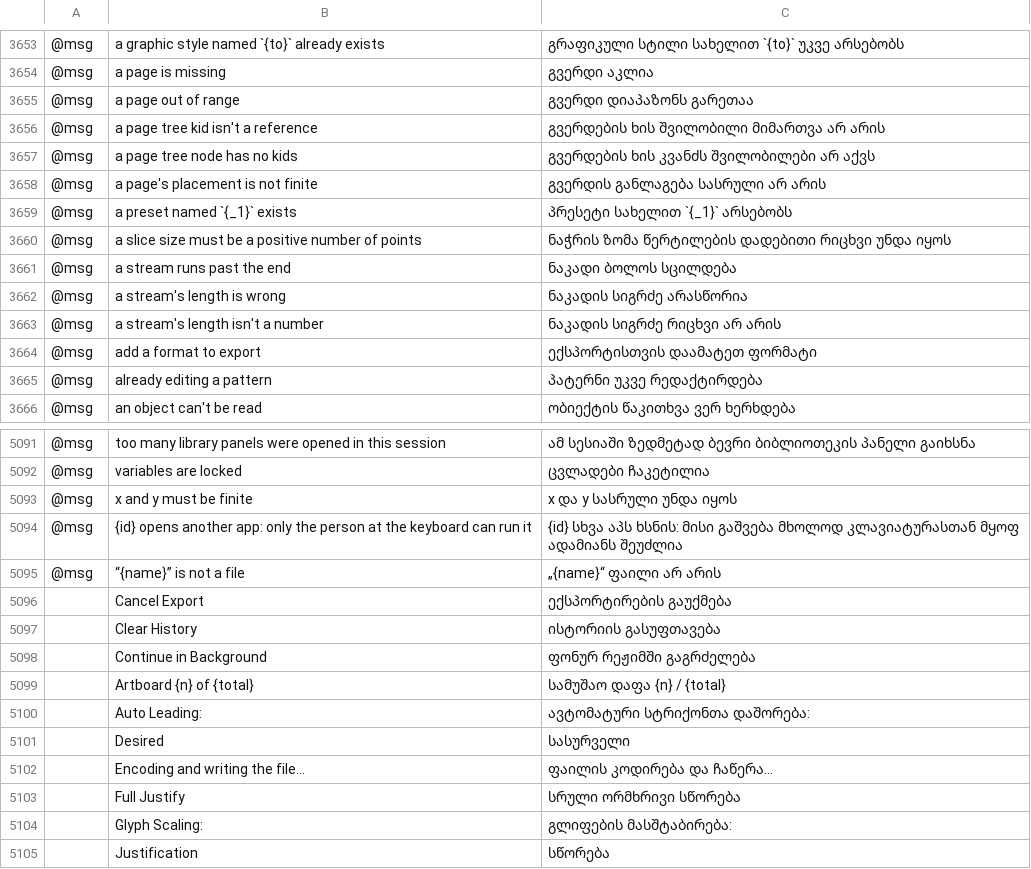
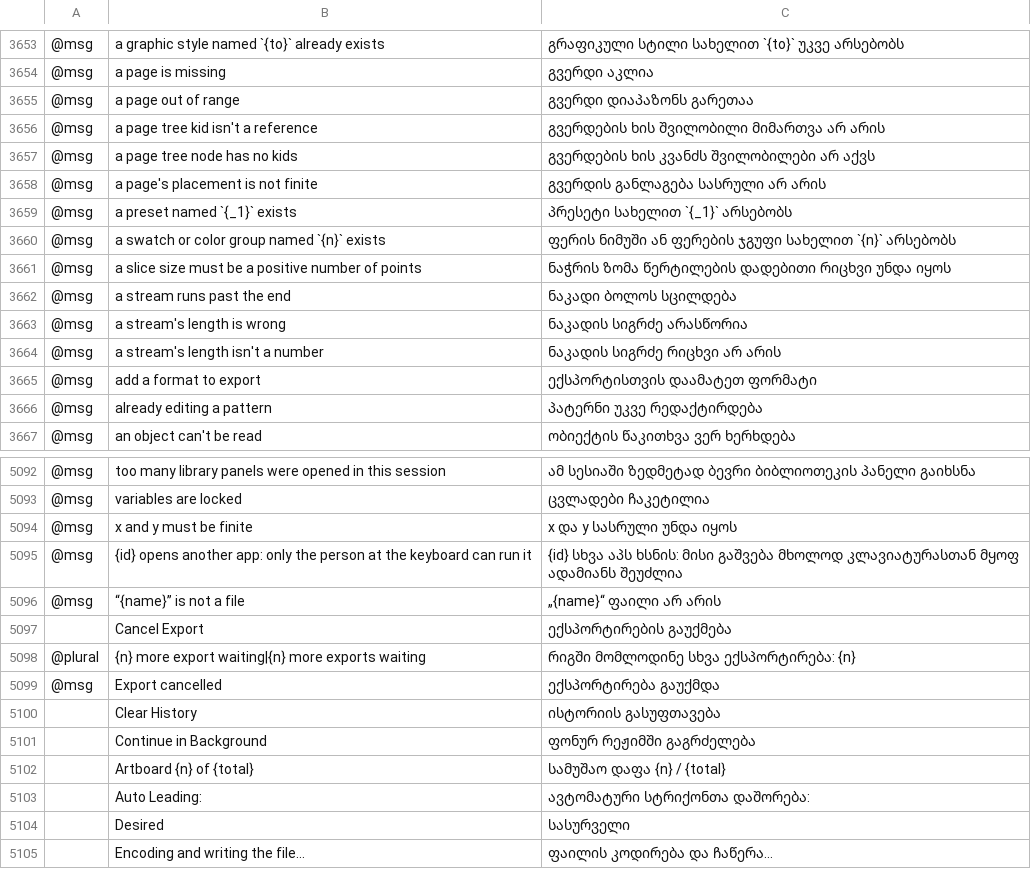
Before and after one commit to devius/vectorcraft, a TSV file: crates/ui-egui/src/i18n/ka.tsv, drawn as a sheet; only a part is shown, gaps mark what is left out; the shorter side is filled out with more unchanged rows; the diff names each change by its address in the sheet, - before the commit and + after, or states it on an @@ line.

```diff
--- a/crates/ui-egui/src/i18n/ka.tsv
+++ b/crates/ui-egui/src/i18n/ka.tsv
+row 3660: @msg | a swatch or color group named `{n}` exists | ფერის ნიმუში ან ფერების ჯგუფი სახელით `{n}` არსებობს
+row 5098: @plural | {n} more export waiting|{n} more exports waiting | რიგში მომლოდინე სხვა ექსპორტირება: {n}
+row 5099: @msg | Export cancelled | ექსპორტირება გაუქმდა
```
